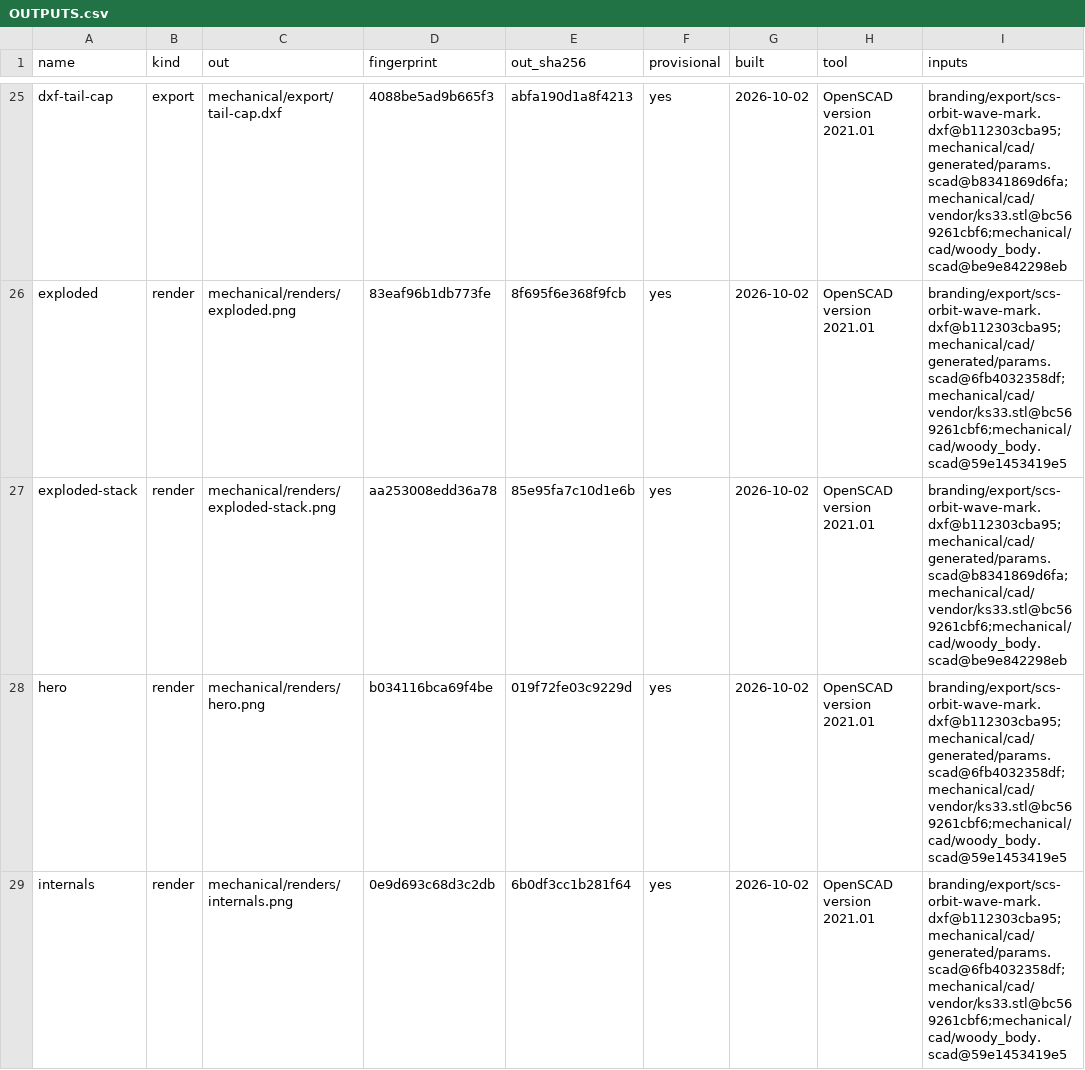
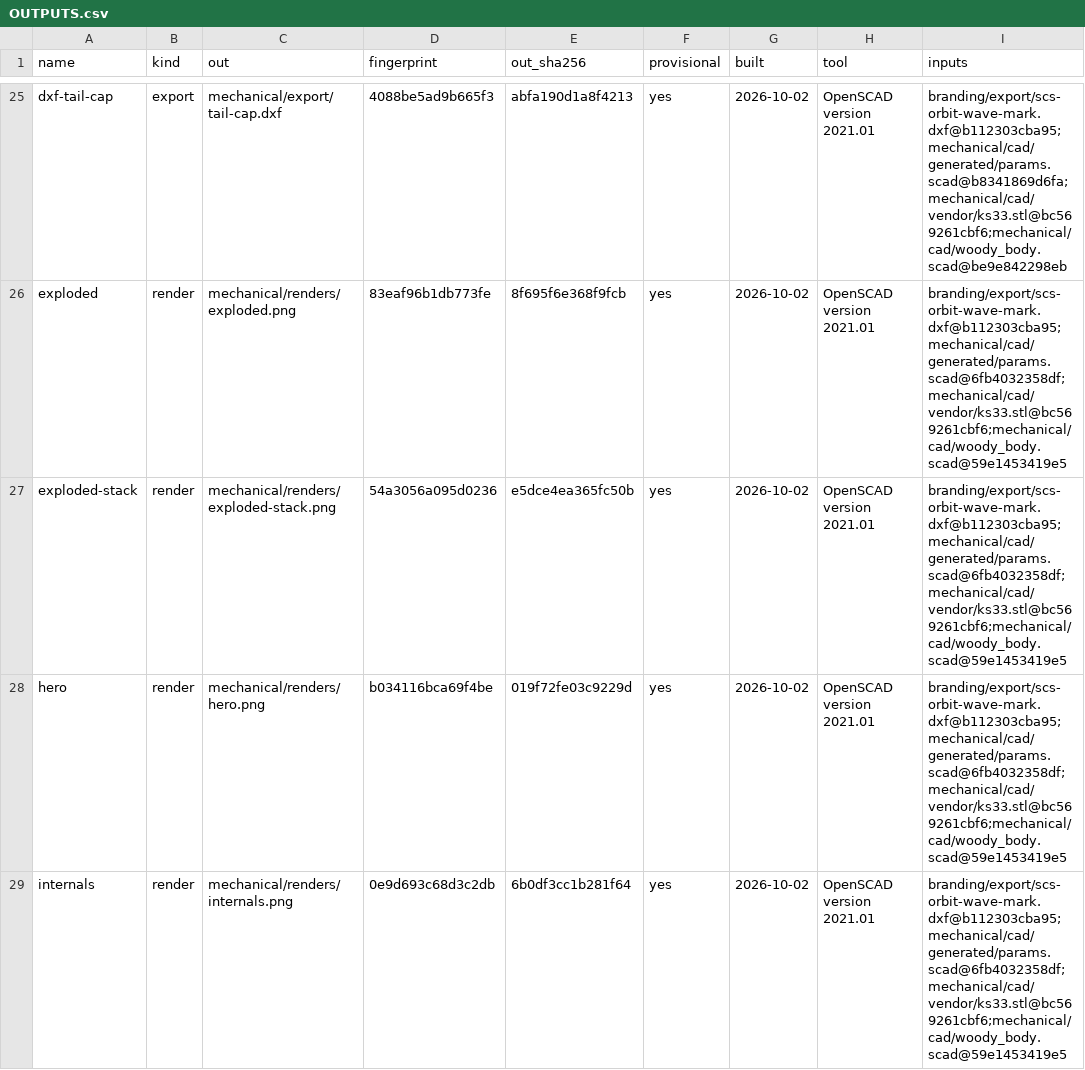
Before and after one commit to jeffmhopkins/Woody, a CSV file: mechanical/OUTPUTS.csv, drawn as a sheet; only a part is shown, gaps mark what is left out.

```diff
--- a/mechanical/OUTPUTS.csv
+++ b/mechanical/OUTPUTS.csv
@@ -26,3 +26,3 @@ dxf-tail-cap,export,mechanical/export/tail-cap.dxf,4088be5ad9b665f3,abfa190d1a8f
 exploded,render,mechanical/renders/exploded.png,83eaf96b1db773fe,8f695f6e368f9fcb,yes,2026-10-02,OpenSCAD version 2021.01,branding/export/scs-orbit-wave-mark.dxf@b112303cba95;mechanical/cad/generated/params.scad@6fb4032358df;mechanical/cad/vendor/ks33.stl@bc569261cbf6;mechanical/cad/woody_body.scad@59e1453419e5
-exploded-stack,render,mechanical/renders/exploded-stack.png,aa253008edd36a78,85e95fa7c10d1e6b,yes,2026-10-02,OpenSCAD version 2021.01,branding/export/scs-orbit-wave-mark.dxf@b112303cba95;mechanical/cad/generated/params.scad@b8341869d6fa;mechanical/cad/vendor/ks33.stl@bc569261cbf6;mechanical/cad/woody_body.scad@be9e842298eb
+exploded-stack,render,mechanical/renders/exploded-stack.png,54a3056a095d0236,e5dce4ea365fc50b,yes,2026-10-02,OpenSCAD version 2021.01,branding/export/scs-orbit-wave-mark.dxf@b112303cba95;mechanical/cad/generated/params.scad@6fb4032358df;mechanical/cad/vendor/ks33.stl@bc569261cbf6;mechanical/cad/woody_body.scad@59e1453419e5
 hero,render,mechanical/renders/hero.png,b034116bca69f4be,019f72fe03c9229d,yes,2026-10-02,OpenSCAD version 2021.01,branding/export/scs-orbit-wave-mark.dxf@b112303cba95;mechanical/cad/generated/params.scad@6fb4032358df;mechanical/cad/vendor/ks33.stl@bc569261cbf6;mechanical/cad/woody_body.scad@59e1453419e5
```
Also changed, not shown: 1 other file.
